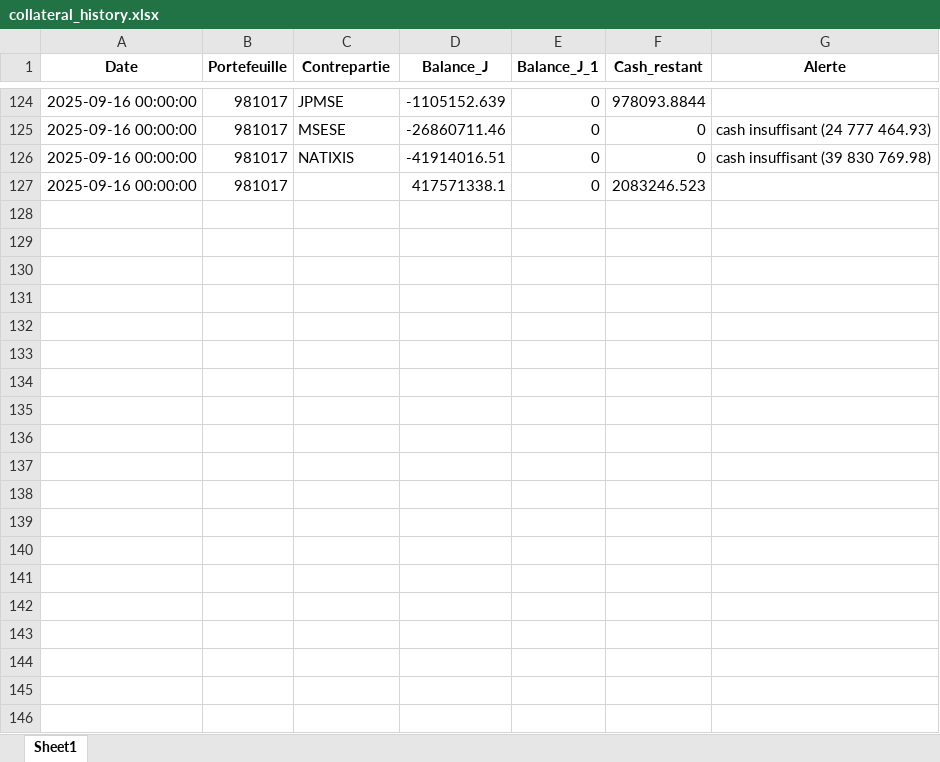
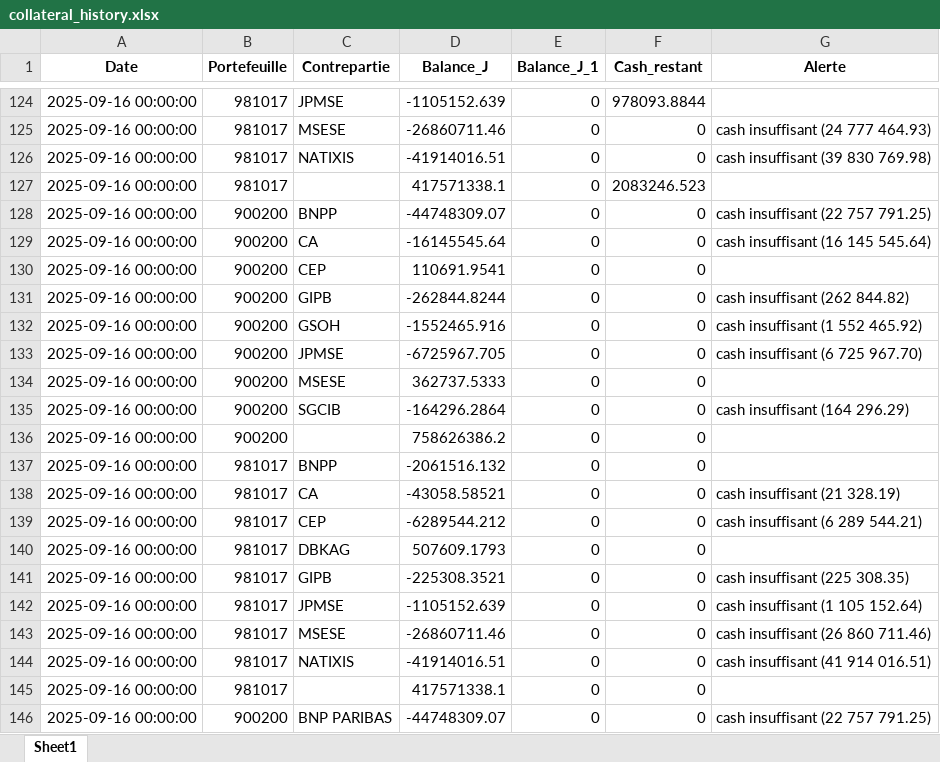
Before and after one commit to ayabenji/st_amf, an Excel workbook: collateral_history.xlsx, sheet Sheet1, drawn as a sheet; only a part is shown, gaps mark what is left out; values as stored, in another font and other column widths than the file's, no borders; the diff covers the shown part only; the diff names each change by its address in the sheet, - before the commit and + after, or states it on an @@ line.

Commit message:
gestion de collat modifs

```diff
--- a/collateral_history.xlsx (sheet Sheet1)
+++ b/collateral_history.xlsx (sheet Sheet1)
+row 128: 2025-09-16 00:00:00 | 900200 | BNPP | -44748309.07 | 0 | 0 | cash insuffisant (22 757 791.25)
+row 129: 2025-09-16 00:00:00 | 900200 | CA | -16145545.64 | 0 | 0 | cash insuffisant (16 145 545.64)
+row 130: 2025-09-16 00:00:00 | 900200 | CEP | 110691.9541 | 0 | 0
+row 131: 2025-09-16 00:00:00 | 900200 | GIPB | -262844.8244 | 0 | 0 | cash insuffisant (262 844.82)
+row 132: 2025-09-16 00:00:00 | 900200 | GSOH | -1552465.916 | 0 | 0 | cash insuffisant (1 552 465.92)
+row 133: 2025-09-16 00:00:00 | 900200 | JPMSE | -6725967.705 | 0 | 0 | cash insuffisant (6 725 967.70)
+row 134: 2025-09-16 00:00:00 | 900200 | MSESE | 362737.5333 | 0 | 0
+row 135: 2025-09-16 00:00:00 | 900200 | SGCIB | -164296.2864 | 0 | 0 | cash insuffisant (164 296.29)
+row 136: 2025-09-16 00:00:00 | 900200 |  | 758626386.2 | 0 | 0
+row 137: 2025-09-16 00:00:00 | 981017 | BNPP | -2061516.132 | 0 | 0
+row 138: 2025-09-16 00:00:00 | 981017 | CA | -43058.58521 | 0 | 0 | cash insuffisant (21 328.19)
+row 139: 2025-09-16 00:00:00 | 981017 | CEP | -6289544.212 | 0 | 0 | cash insuffisant (6 289 544.21)
+row 140: 2025-09-16 00:00:00 | 981017 | DBKAG | 507609.1793 | 0 | 0
+row 141: 2025-09-16 00:00:00 | 981017 | GIPB | -225308.3521 | 0 | 0 | cash insuffisant (225 308.35)
+row 142: 2025-09-16 00:00:00 | 981017 | JPMSE | -1105152.639 | 0 | 0 | cash insuffisant (1 105 152.64)
+row 143: 2025-09-16 00:00:00 | 981017 | MSESE | -26860711.46 | 0 | 0 | cash insuffisant (26 860 711.46)
+row 144: 2025-09-16 00:00:00 | 981017 | NATIXIS | -41914016.51 | 0 | 0 | cash insuffisant (41 914 016.51)
+row 145: 2025-09-16 00:00:00 | 981017 |  | 417571338.1 | 0 | 0
+row 146: 2025-09-16 00:00:00 | 900200 | BNP PARIBAS | -44748309.07 | 0 | 0 | cash insuffisant (22 757 791.25)
```
Also changed, not shown: 35 added rows elsewhere in this sheet, 5 other files.
